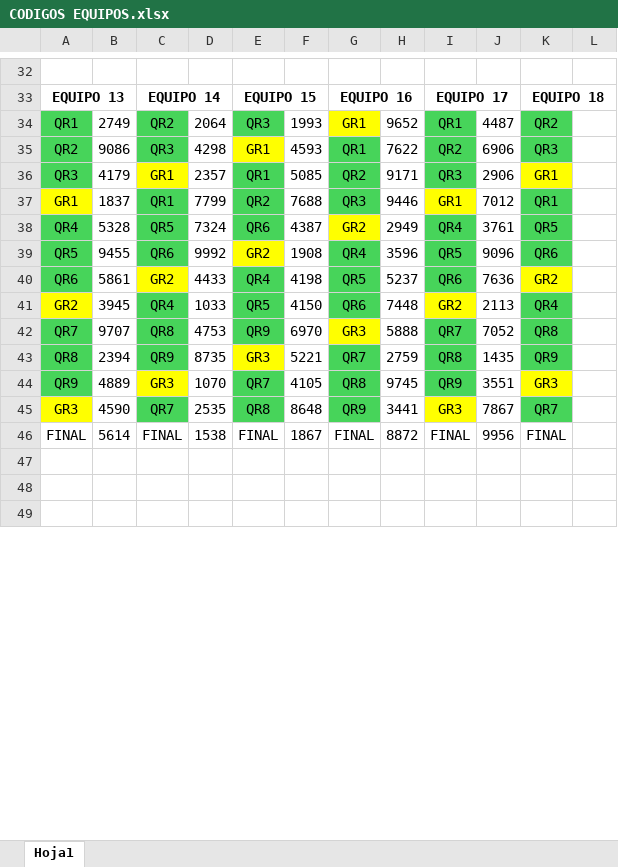
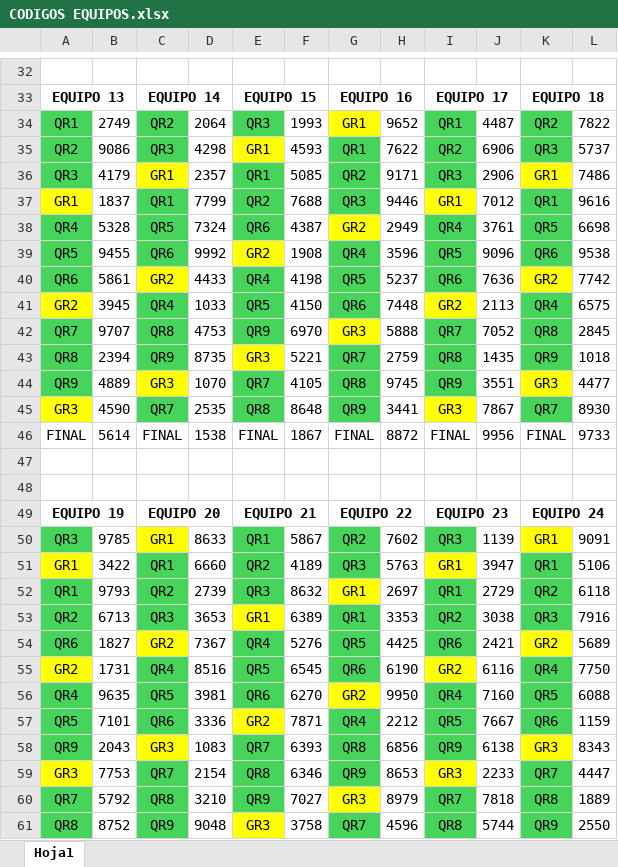
Before and after one commit to prosykito/JuegoQR, an Excel workbook: CODIGOS EQUIPOS.xlsx, sheet Hoja1, drawn as a sheet; only a part is shown, gaps mark what is left out; the shorter side is filled out with more unchanged rows; values as stored, in another font and other column widths than the file's, no borders; the diff covers the shown part only; the diff names each change by its address in the sheet, - before the commit and + after, or states it on an @@ line.

Commit message:
Add files via upload

```diff
--- a/CODIGOS EQUIPOS.xlsx (sheet Hoja1)
+++ b/CODIGOS EQUIPOS.xlsx (sheet Hoja1)
-L34: (empty)
+L34: 7822
-L35: (empty)
+L35: 5737
-L36: (empty)
+L36: 7486
-L37: (empty)
+L37: 9616
-L38: (empty)
+L38: 6698
-L39: (empty)
+L39: 9538
-L40: (empty)
+L40: 7742
-L41: (empty)
+L41: 6575
-L42: (empty)
+L42: 2845
-L43: (empty)
+L43: 1018
-L44: (empty)
+L44: 4477
-L45: (empty)
+L45: 8930
-L46: (empty)
+L46: 9733
+row 49: EQUIPO 19 |  | EQUIPO 20 |  | EQUIPO 21 |  | EQUIPO 22 |  | EQUIPO 23 |  | EQUIPO 24
+row 50: QR3 | 9785 | GR1 | 8633 | QR1 | 5867 | QR2 | 7602 | QR3 | 1139 | GR1 | 9091
+row 51: GR1 | 3422 | QR1 | 6660 | QR2 | 4189 | QR3 | 5763 | GR1 | 3947 | QR1 | 5106
+row 52: QR1 | 9793 | QR2 | 2739 | QR3 | 8632 | GR1 | 2697 | QR1 | 2729 | QR2 | 6118
+row 53: QR2 | 6713 | QR3 | 3653 | GR1 | 6389 | QR1 | 3353 | QR2 | 3038 | QR3 | 7916
+row 54: QR6 | 1827 | GR2 | 7367 | QR4 | 5276 | QR5 | 4425 | QR6 | 2421 | GR2 | 5689
+row 55: GR2 | 1731 | QR4 | 8516 | QR5 | 6545 | QR6 | 6190 | GR2 | 6116 | QR4 | 7750
+row 56: QR4 | 9635 | QR5 | 3981 | QR6 | 6270 | GR2 | 9950 | QR4 | 7160 | QR5 | 6088
+row 57: QR5 | 7101 | QR6 | 3336 | GR2 | 7871 | QR4 | 2212 | QR5 | 7667 | QR6 | 1159
+row 58: QR9 | 2043 | GR3 | 1083 | QR7 | 6393 | QR8 | 6856 | QR9 | 6138 | GR3 | 8343
+row 59: GR3 | 7753 | QR7 | 2154 | QR8 | 6346 | QR9 | 8653 | GR3 | 2233 | QR7 | 4447
+row 60: QR7 | 5792 | QR8 | 3210 | QR9 | 7027 | GR3 | 8979 | QR7 | 7818 | QR8 | 1889
+row 61: QR8 | 8752 | QR9 | 9048 | GR3 | 3758 | QR7 | 4596 | QR8 | 5744 | QR9 | 2550
```
Also changed, not shown: 1 added row, 12 removed rows and 13 edited cells elsewhere in this sheet.
